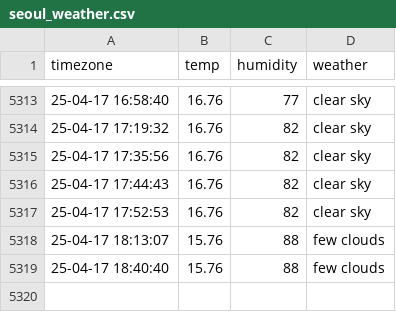
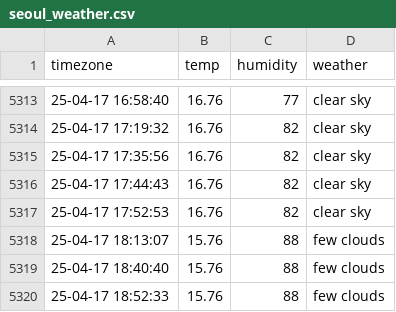
Before and after one commit to cong2738/seoul_weather, a CSV file: seoul_weather.csv, drawn as a sheet; only a part is shown, gaps mark what is left out.

```diff
--- a/seoul_weather.csv
+++ b/seoul_weather.csv
@@ -5319 +5319,2 @@ timezone,temp,humidity,weather
 25-04-17 18:40:40,15.76,88,few clouds
+25-04-17 18:52:33,15.76,88,few clouds
```
